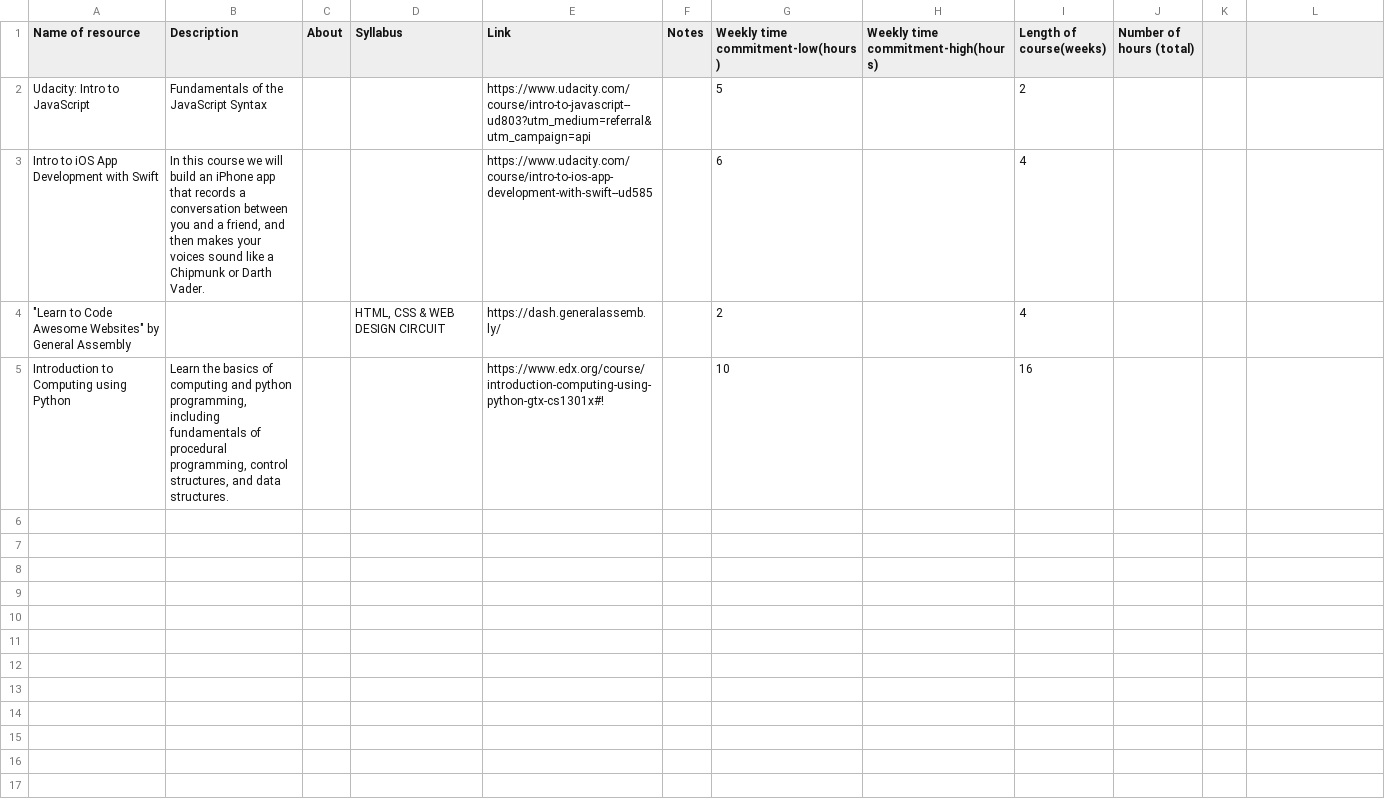
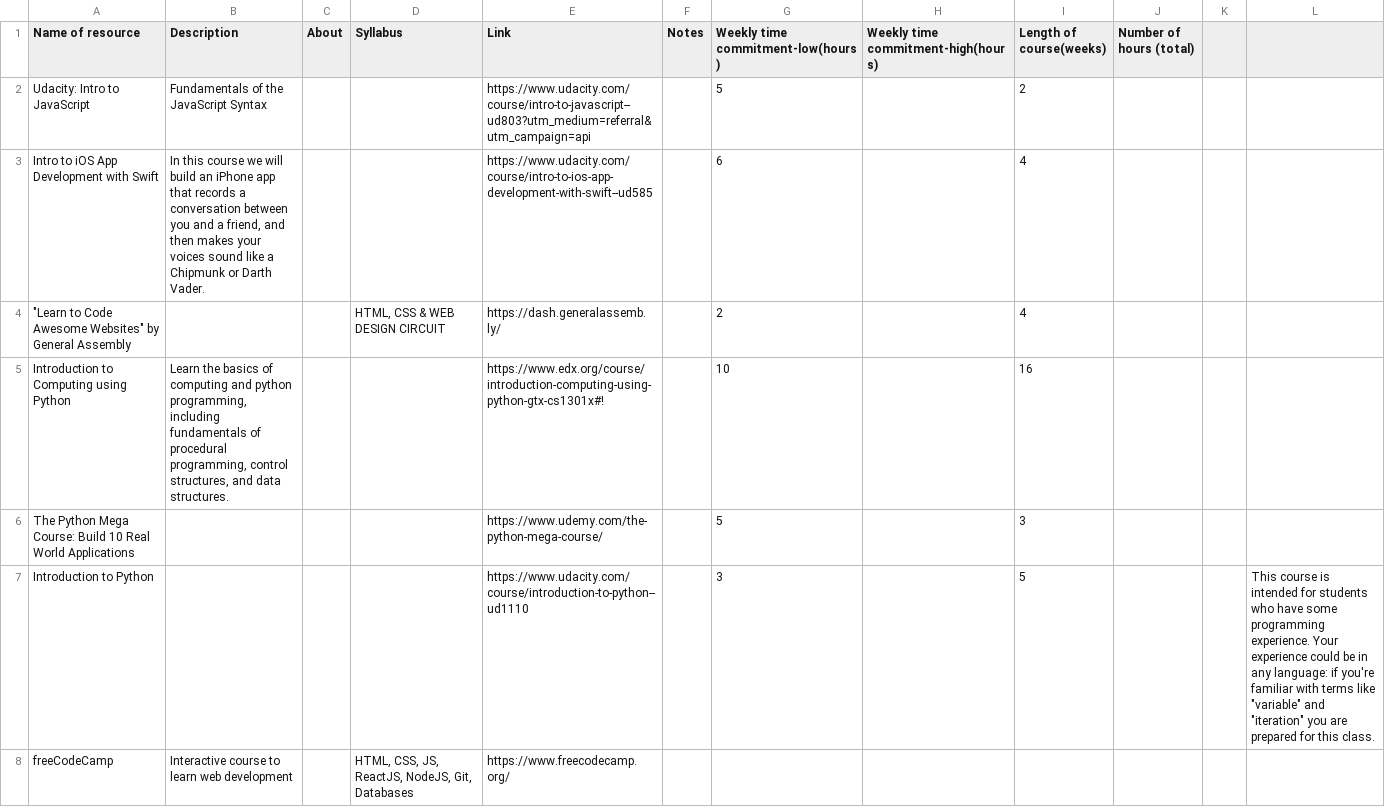
Before and after one commit to a96tudor/LoggingWebAppServer, a CSV file: database/data/courses/Coding.csv, drawn as a sheet; the diff names each change by its address in the sheet, - before the commit and + after, or states it on an @@ line.

Commit message:
updated courses list

```diff
--- a/database/data/courses/Coding.csv
+++ b/database/data/courses/Coding.csv
+row 6: The Python Mega Course: Build 10 Real World Applications |  |  |  | https://www.udemy.com/the-python-mega-course/ |  | 5 |  | 3
+row 7: Introduction to Python |  |  |  | https://www.udacity.com/course/introduction-to-python--ud1110 |  | 3 |  | 5 |  |  | This course is intended for students who have some programming experience. Your experience could be in any language: if you're familiar with terms like "variable" and "iteration" you are prepared for this class.
+row 8: freeCodeCamp | Interactive course to learn web development |  | HTML, CSS, JS, ReactJS, NodeJS, Git, Databases | https://www.freecodecamp.org/
```
Also changed, not shown: 4 other files.
